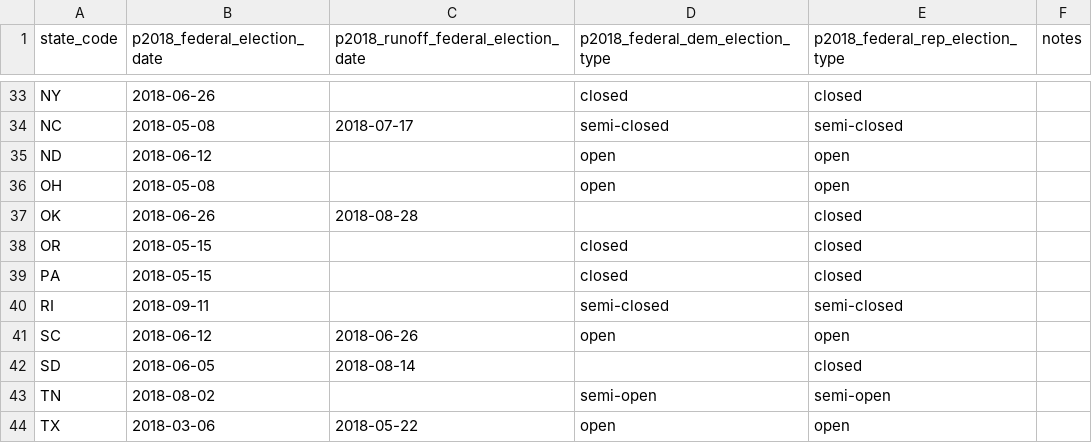
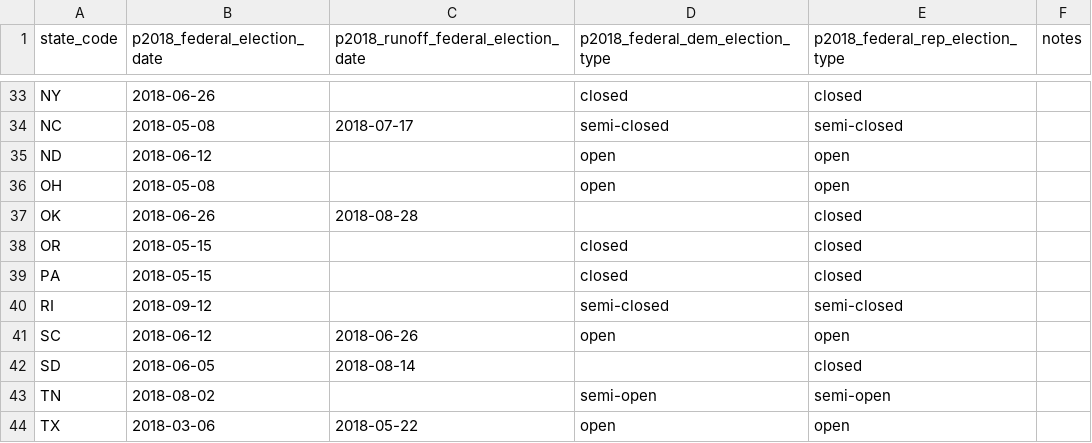
Before and after one commit to democrats/election-calendar, a CSV file: 2018/p2018_federal.csv, drawn as a sheet; only a part is shown, gaps mark what is left out.

```diff
--- a/2018/p2018_federal.csv
+++ b/2018/p2018_federal.csv
@@ -39,3 +39,3 @@ OR,2018-05-15,,closed,closed,
 PA,2018-05-15,,closed,closed,
-RI,2018-09-11,,semi-closed,semi-closed,
+RI,2018-09-12,,semi-closed,semi-closed,
 SC,2018-06-12,2018-06-26,open,open,
```
Also changed, not shown: 2018/p2018_federal_ev.csv, 2018/p2018_federal_vr.csv.
